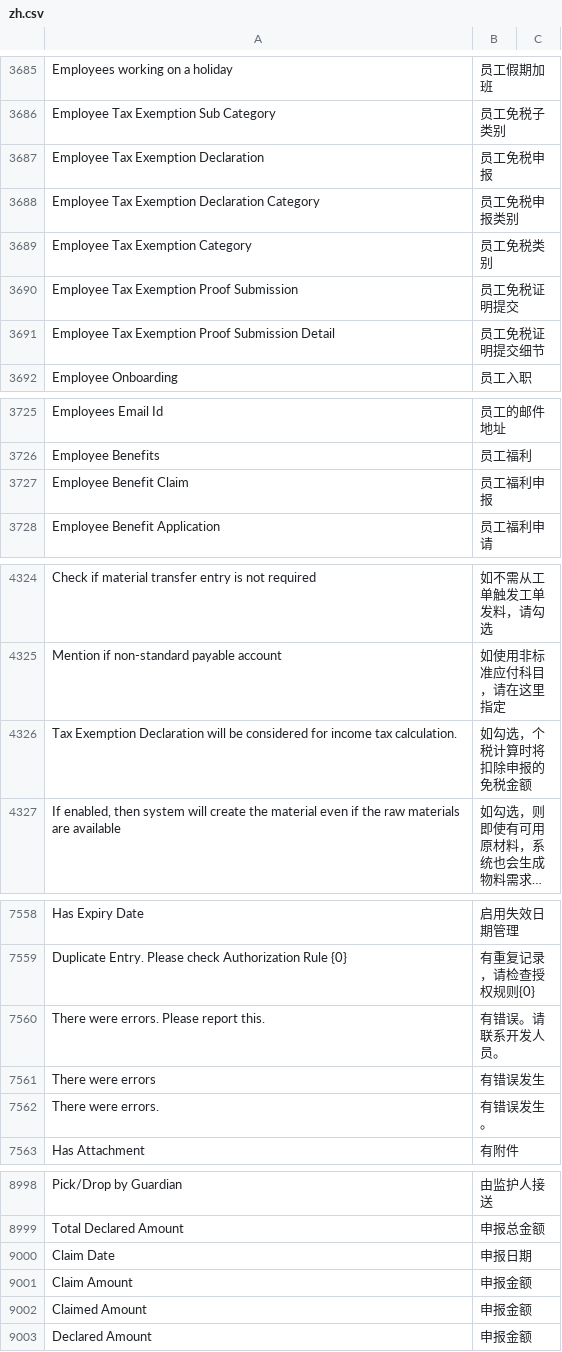
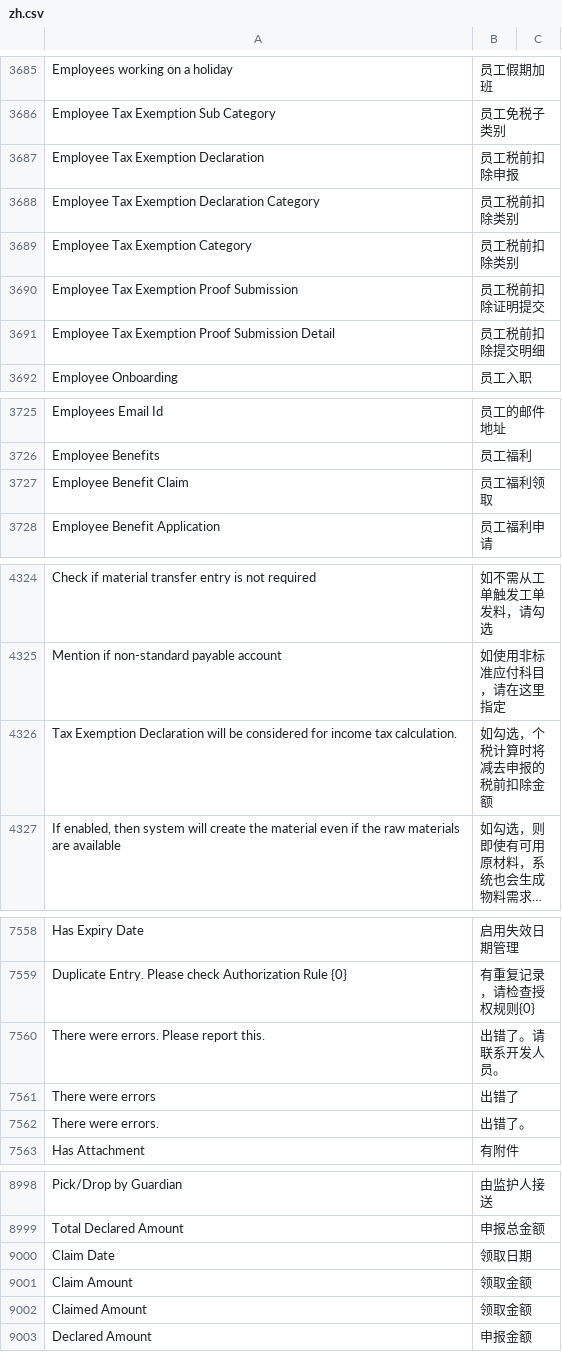
Before and after one commit to z1coyan/erpnext_chinese, a CSV file: erpnext_chinese/translations/zh.csv, drawn as a sheet; only a part is shown, gaps mark what is left out; long unchanged cells end in …; the diff covers the shown part only; the diff names each change by its address in the sheet, - before the commit and + after, or states it on an @@ line.

```diff
--- a/erpnext_chinese/translations/zh.csv
+++ b/erpnext_chinese/translations/zh.csv
-B3687: 员工免税申报
+B3687: 员工税前扣除申报
-B3688: 员工免税申报类别
+B3688: 员工税前扣除类别
-B3689: 员工免税类别
+B3689: 员工税前扣除类别
-B3690: 员工免税证明提交
+B3690: 员工税前扣除证明提交
-B3691: 员工免税证明提交细节
+B3691: 员工税前扣除提交明细
-B3727: 员工福利申报
+B3727: 员工福利领取
-B4326: 如勾选，个税计算时将扣除申报的免税金额
+B4326: 如勾选，个税计算时将减去申报的税前扣除金额
-B7560: 有错误。请联系开发人员。
+B7560: 出错了。请联系开发人员。
-B7561: 有错误发生
+B7561: 出错了
-B7562: 有错误发生。
+B7562: 出错了。
-B9000: 申报日期
+B9000: 领取日期
-B9001:B9002: 申报金额
+B9001:B9002: 领取金额
```
Also changed, not shown: 76 added rows and 3 edited cells elsewhere in this file, 1 other file.
